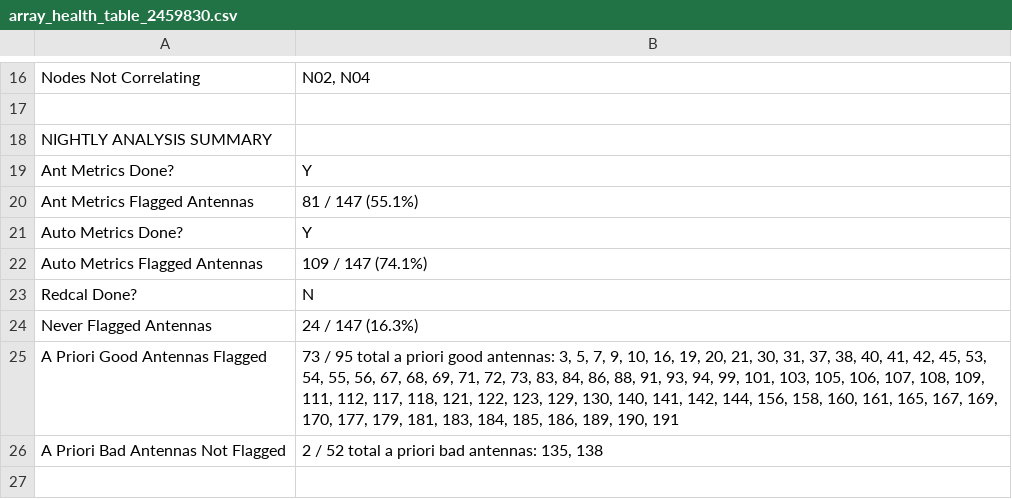
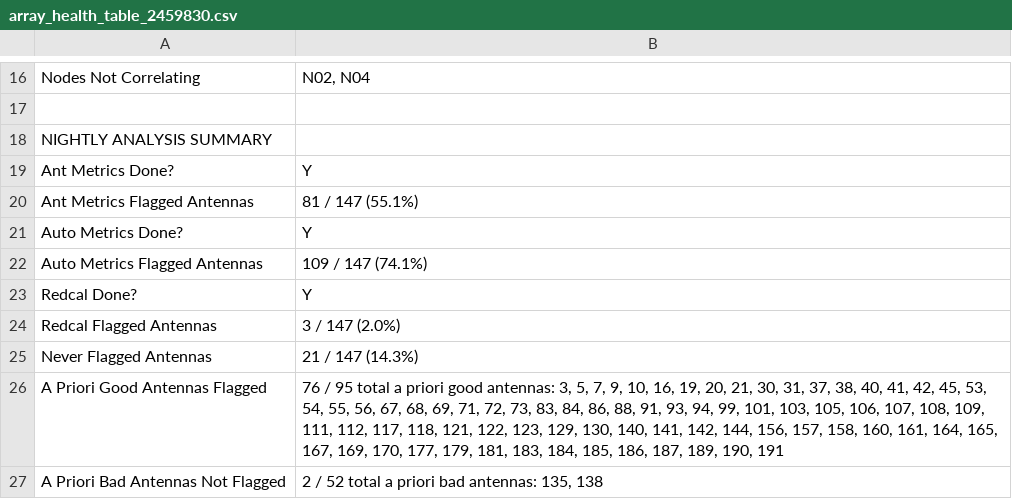
Before and after one commit to HERA-Team/H6C_Notebooks, a CSV file: _rtp_summary_/array_health_table_2459830.csv, drawn as a sheet; only a part is shown, gaps mark what is left out.

Commit message:
RTP summary notebook for JD 2459830
https://htmlpreview.github.io/?https://github.com/HERA-Team/H6C_Notebooks/blob/main/_rtp_summary_/rtp_summary_2459830.html

```diff
--- a/_rtp_summary_/array_health_table_2459830.csv
+++ b/_rtp_summary_/array_health_table_2459830.csv
@@ -22,5 +22,6 @@ Auto Metrics Done?,Y
 Auto Metrics Flagged Antennas,109 / 147 (74.1%)
-Redcal Done?,N
-Never Flagged Antennas,24 / 147 (16.3%)
-A Priori Good Antennas Flagged,"73 / 95 total a priori good antennas: 3, 5, 7, 9, 10, 16, 19, 20, 21, 30, 31, 37, 38, 40, 41, 42, 45, 53, 54, 55, 56, 67, 68, 69, 71, 72, 73, 83, 84, 86, 88, 91, 93, 94, 99, 101, 103, 105, 106, 107, 108, 109, 111, 112, 117, 118, 121, 122, 123, 129, 130, 140, 141, 142, 144, 156, 158, 160, 161, 165, 167, 169, 170, 177, 179, 181, 183, 184, 185, 186, 189, 190, 191"
+Redcal Done?,Y
+Redcal Flagged Antennas,3 / 147 (2.0%)
+Never Flagged Antennas,21 / 147 (14.3%)
+A Priori Good Antennas Flagged,"76 / 95 total a priori good antennas: 3, 5, 7, 9, 10, 16, 19, 20, 21, 30, 31, 37, 38, 40, 41, 42, 45, 53, 54, 55, 56, 67, 68, 69, 71, 72, 73, 83, 84, 86, 88, 91, 93, 94, 99, 101, 103, 105, 106, 107, 108, 109, 111, 112, 117, 118, 121, 122, 123, 129, 130, 140, 141, 142, 144, 156, 157, 158, 160, 161, 164, 165, 167, 169, 170, 177, 179, 181, 183, 184, 185, 186, 187, 189, 190, 191"
 A Priori Bad Antennas Not Flagged,"2 / 52 total a priori bad antennas: 135, 138"
```
Also changed, not shown: 2 other files.
